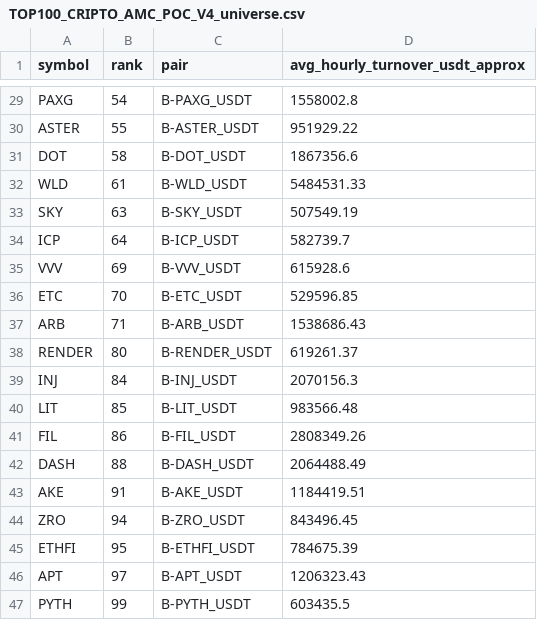
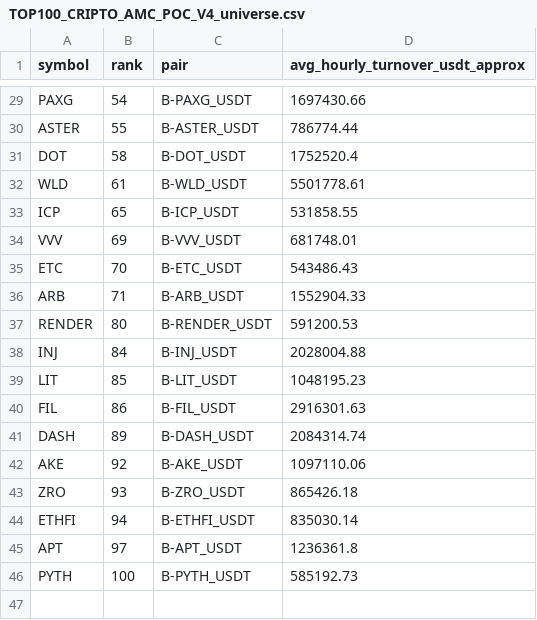
Before and after one commit to jharajesh1210/Guruji, a CSV file: TOP100_CRIPTO_AMC_POC_V4_universe.csv, drawn as a sheet; only a part is shown, gaps mark what is left out; removed rows and columns are numbered as before the commit, all else as after; the diff covers the shown part only; the diff names each change by its address in the sheet, - before the commit and + after, or states it on an @@ line.

```diff
--- a/TOP100_CRIPTO_AMC_POC_V4_universe.csv
+++ b/TOP100_CRIPTO_AMC_POC_V4_universe.csv
-D29 (avg_hourly_turnover_usdt_approx): 1558002.8
+D29 (avg_hourly_turnover_usdt_approx): 1697430.66
-D30 (avg_hourly_turnover_usdt_approx): 951929.22
+D30 (avg_hourly_turnover_usdt_approx): 786774.44
-D31 (avg_hourly_turnover_usdt_approx): 1867356.6
+D31 (avg_hourly_turnover_usdt_approx): 1752520.4
-D32 (avg_hourly_turnover_usdt_approx): 5484531.33
+D32 (avg_hourly_turnover_usdt_approx): 5501778.61
-row 33: SKY | 63 | B-SKY_USDT | 507549.19
-B33 (rank): 64
+B33 (rank): 65
-D33 (avg_hourly_turnover_usdt_approx): 582739.7
+D33 (avg_hourly_turnover_usdt_approx): 531858.55
-D34 (avg_hourly_turnover_usdt_approx): 615928.6
+D34 (avg_hourly_turnover_usdt_approx): 681748.01
-D35 (avg_hourly_turnover_usdt_approx): 529596.85
+D35 (avg_hourly_turnover_usdt_approx): 543486.43
-D36 (avg_hourly_turnover_usdt_approx): 1538686.43
+D36 (avg_hourly_turnover_usdt_approx): 1552904.33
-D37 (avg_hourly_turnover_usdt_approx): 619261.37
+D37 (avg_hourly_turnover_usdt_approx): 591200.53
-D38 (avg_hourly_turnover_usdt_approx): 2070156.3
+D38 (avg_hourly_turnover_usdt_approx): 2028004.88
-D39 (avg_hourly_turnover_usdt_approx): 983566.48
+D39 (avg_hourly_turnover_usdt_approx): 1048195.23
-D40 (avg_hourly_turnover_usdt_approx): 2808349.26
+D40 (avg_hourly_turnover_usdt_approx): 2916301.63
-B41 (rank): 88
+B41 (rank): 89
-D41 (avg_hourly_turnover_usdt_approx): 2064488.49
+D41 (avg_hourly_turnover_usdt_approx): 2084314.74
-B42 (rank): 91
+B42 (rank): 92
-D42 (avg_hourly_turnover_usdt_approx): 1184419.51
+D42 (avg_hourly_turnover_usdt_approx): 1097110.06
-B43 (rank): 94
+B43 (rank): 93
-D43 (avg_hourly_turnover_usdt_approx): 843496.45
+D43 (avg_hourly_turnover_usdt_approx): 865426.18
-B44 (rank): 95
+B44 (rank): 94
-D44 (avg_hourly_turnover_usdt_approx): 784675.39
+D44 (avg_hourly_turnover_usdt_approx): 835030.14
-D45 (avg_hourly_turnover_usdt_approx): 1206323.43
+D45 (avg_hourly_turnover_usdt_approx): 1236361.8
-B46 (rank): 99
+B46 (rank): 100
-D46 (avg_hourly_turnover_usdt_approx): 603435.5
+D46 (avg_hourly_turnover_usdt_approx): 585192.73
```
Also changed, not shown: 28 edited cells elsewhere in this file, 1 other file.
